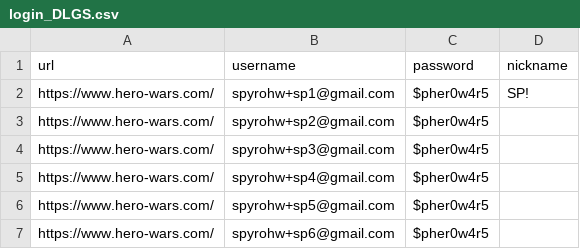
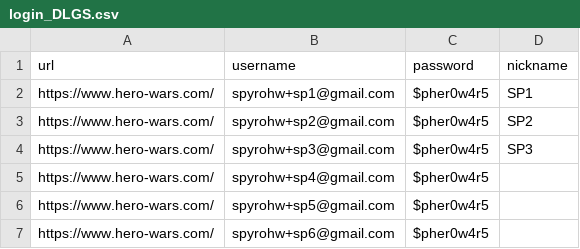
Before and after one commit to HeroWarsTools/profiles, a CSV file: login_DLGS.csv, drawn as a sheet; the diff names each change by its address in the sheet, - before the commit and + after, or states it on an @@ line.

Commit message:
Modify login_DLGS.csv with updated nicknames
Updated nicknames for existing entries and added new entries.

```diff
--- a/login_DLGS.csv
+++ b/login_DLGS.csv
-D2 (nickname): SP!
+D2 (nickname): SP1
-D3 (nickname): (empty)
+D3 (nickname): SP2
-D4 (nickname): (empty)
+D4 (nickname): SP3
```
